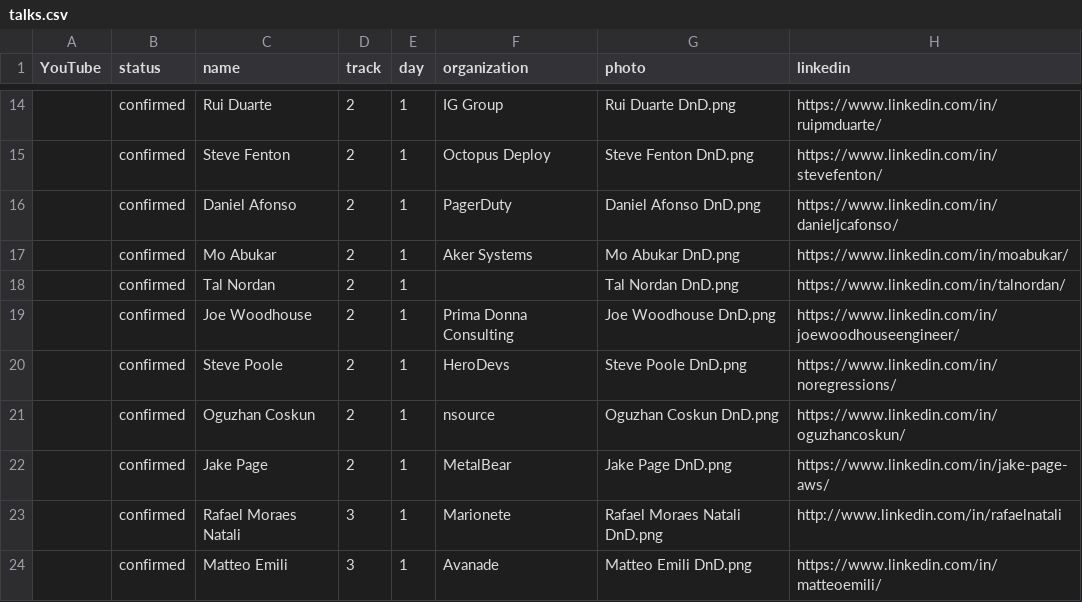
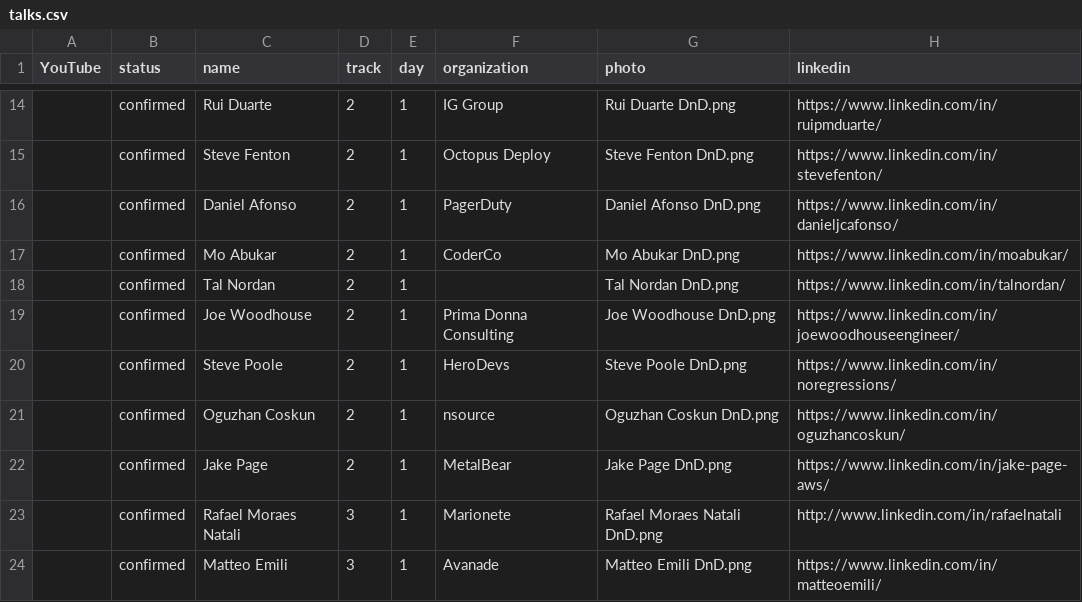
Before and after one commit to sreday/devopsnotdead, a CSV file: 2026-london-q1/talks.csv, drawn as a sheet; only a part is shown, gaps mark what is left out; the diff names each change by its address in the sheet, - before the commit and + after, or states it on an @@ line.

```diff
--- a/2026-london-q1/talks.csv
+++ b/2026-london-q1/talks.csv
-F17 (organization): Aker Systems
+F17 (organization): CoderCo
```
Also changed, not shown: 4 other files.
